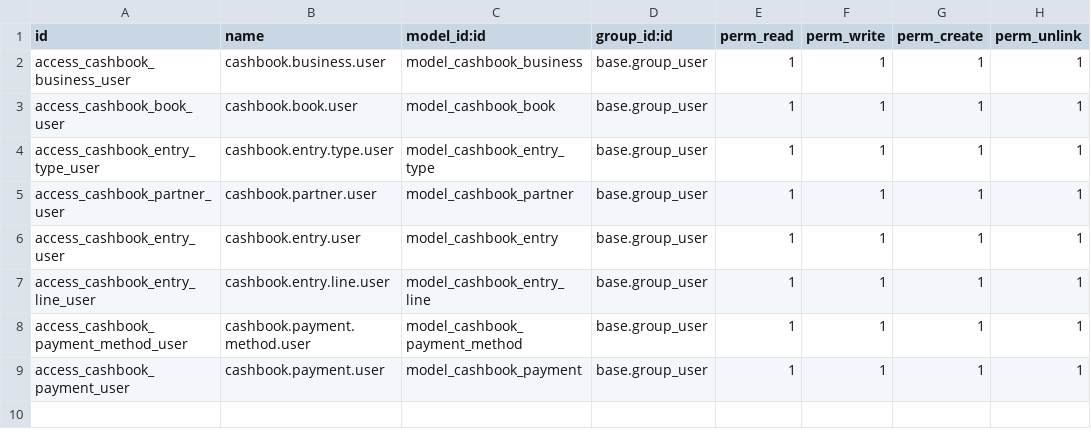
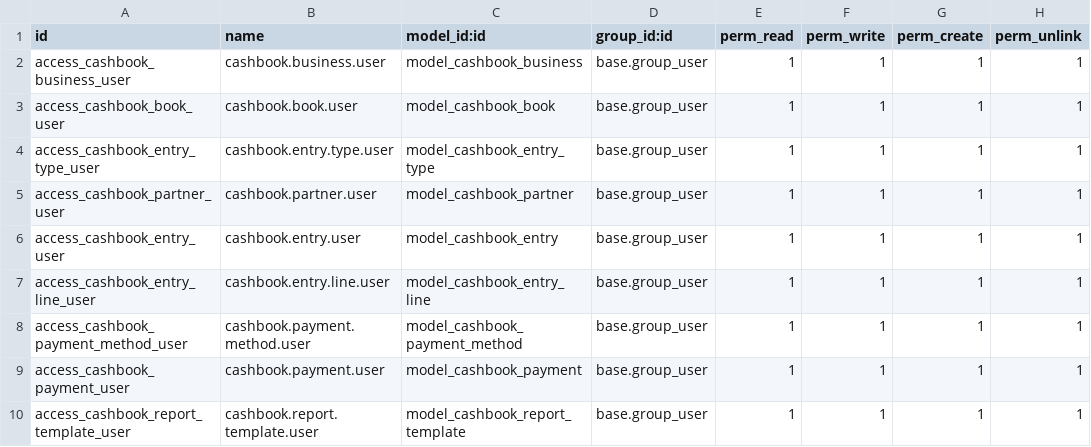
Before and after one commit to Aniruddha335577/dailyCash, a CSV file: cashbook/security/ir.model.access.csv, drawn as a sheet; the diff names each change by its address in the sheet, - before the commit and + after, or states it on an @@ line.

Commit message:
report template initiate

```diff
--- a/cashbook/security/ir.model.access.csv
+++ b/cashbook/security/ir.model.access.csv
+row 10: access_cashbook_report_template_user | cashbook.report.template.user | model_cashbook_report_template | base.group_user | 1 | 1 | 1 | 1
```
Also changed, not shown: 18 other files.
